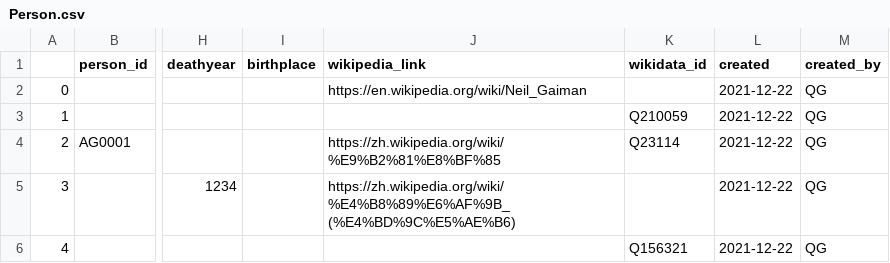
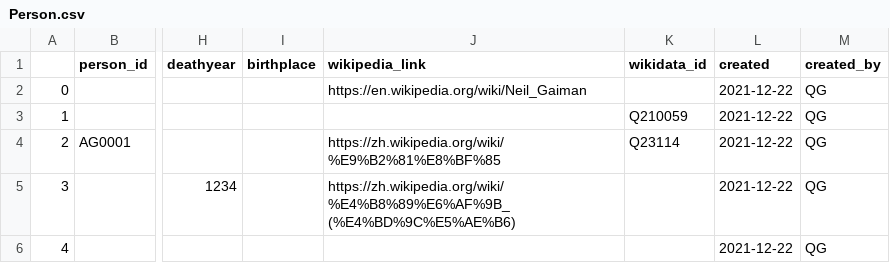
Before and after one commit to readchina/ReadActor, a CSV file: CSV/Person.csv, drawn as a sheet; only a part is shown, gaps mark what is left out; the diff names each change by its address in the sheet, - before the commit and + after, or states it on an @@ line.

```diff
--- a/CSV/Person.csv
+++ b/CSV/Person.csv
-K6 (wikidata_id): Q156321
+K6 (wikidata_id): (empty)
```
Also changed, not shown: CSV/Person_updated.csv, 3 other files.
